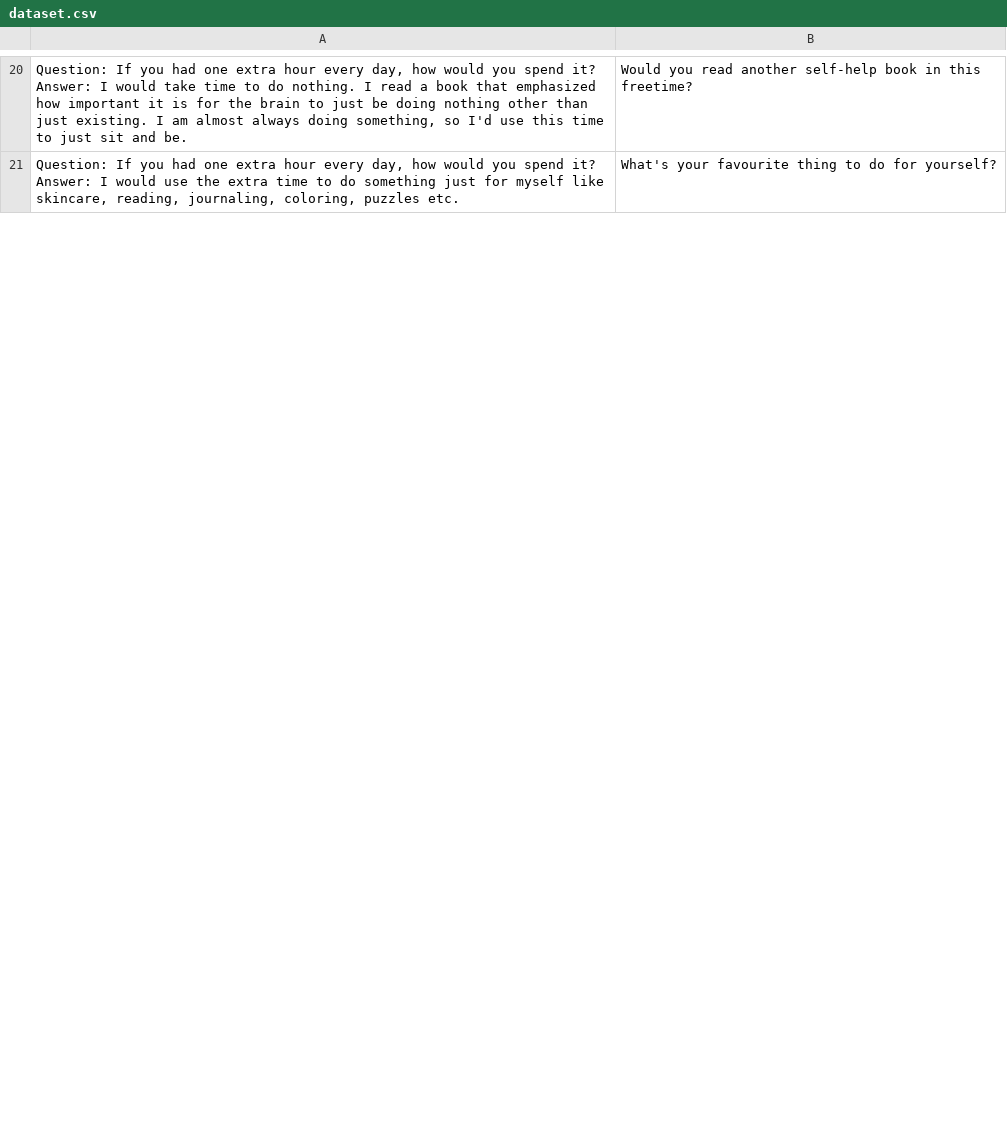
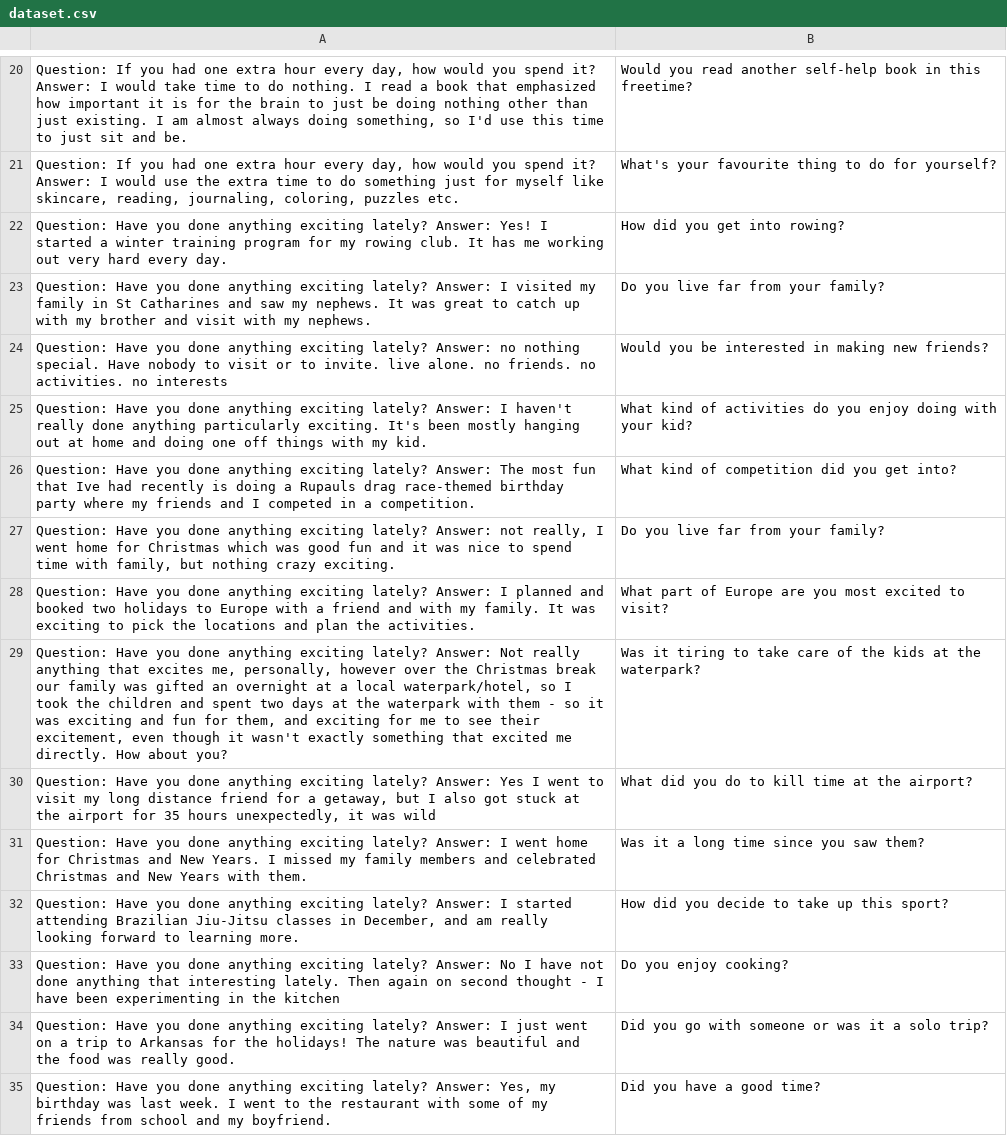
Before and after one commit to Team-Curiosity-2022/curious-questions-data, a CSV file: dataset.csv, drawn as a sheet; only a part is shown, gaps mark what is left out; the diff covers the shown part only; the diff names each change by its address in the sheet, - before the commit and + after, or states it on an @@ line.

Commit message:
created final dataset containing 115 records

```diff
--- a/dataset.csv
+++ b/dataset.csv
+row 22: Question: Have you done anything exciting lately? Answer: Yes! I started a winter training program for my rowing club. It has me working out very hard every day. | How did you get into rowing?
+row 23: Question: Have you done anything exciting lately? Answer: I visited my family in St Catharines and saw my nephews. It was great to catch up with my brother and visit with my nephews. | Do you live far from your family?
+row 24: Question: Have you done anything exciting lately? Answer: no nothing special. Have nobody to visit or to invite. live alone. no friends. no activities. no interests | Would you be interested in making new friends?
+row 25: Question: Have you done anything exciting lately? Answer: I haven't really done anything particularly exciting. It's been mostly hanging out at home and doing one off things with my kid. | What kind of activities do you enjoy doing with your kid?
+row 26: Question: Have you done anything exciting lately? Answer: The most fun that Ive had recently is doing a Rupauls drag race-themed birthday party where my friends and I competed in a competition. | What kind of competition did you get into?
+row 27: Question: Have you done anything exciting lately? Answer: not really, I went home for Christmas which was good fun and it was nice to spend time with family, but nothing crazy exciting. | Do you live far from your family?
+row 28: Question: Have you done anything exciting lately? Answer: I planned and booked two holidays to Europe with a friend and with my family. It was exciting to pick the locations and plan the activities. | What part of Europe are you most excited to visit?
+row 29: Question: Have you done anything exciting lately? Answer: Not really anything that excites me, personally, however over the Christmas break our family was gifted an overnight at a local waterpark/hotel, so I took the children and spent two days at the waterpark with them - so it was exciting and fun for them, and exciting for me to see their excitement, even though it wasn't exactly something that excited me directly. How about you? | Was it tiring to take care of the kids at the waterpark?
+row 30: Question: Have you done anything exciting lately? Answer: Yes I went to visit my long distance friend for a getaway, but I also got stuck at the airport for 35 hours unexpectedly, it was wild | What did you do to kill time at the airport?
+row 31: Question: Have you done anything exciting lately? Answer: I went home for Christmas and New Years. I missed my family members and celebrated Christmas and New Years with them. | Was it a long time since you saw them?
+row 32: Question: Have you done anything exciting lately? Answer: I started attending Brazilian Jiu-Jitsu classes in December, and am really looking forward to learning more. | How did you decide to take up this sport?
+row 33: Question: Have you done anything exciting lately? Answer: No I have not done anything that interesting lately. Then again on second thought - I have been experimenting in the kitchen | Do you enjoy cooking?
+row 34: Question: Have you done anything exciting lately? Answer: I just went on a trip to Arkansas for the holidays! The nature was beautiful and the food was really good. | Did you go with someone or was it a solo trip?
+row 35: Question: Have you done anything exciting lately? Answer: Yes, my birthday was last week. I went to the restaurant with some of my friends from school and my boyfriend. | Did you have a good time?
```
Also changed, not shown: 5 added rows, 19 removed rows and 76 edited cells elsewhere in this file.
